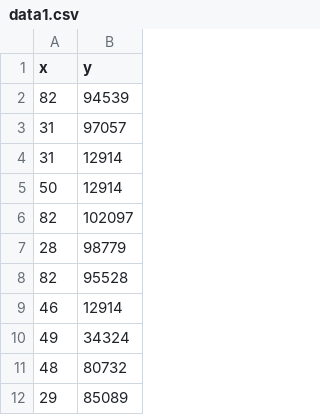
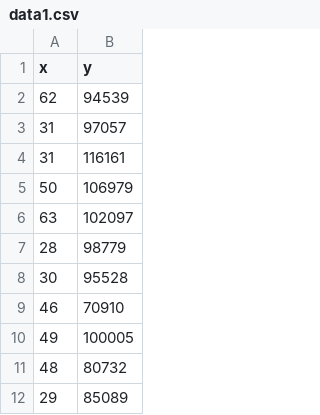
Before and after one commit to s3777091/GroupProject, a CSV file: Data/data1.csv, drawn as a sheet; only a part is shown.

```diff
--- a/Data/data1.csv
+++ b/Data/data1.csv
@@ -1,11 +1,11 @@
 x,y
-82,94539
+62,94539
 31,97057
-31,12914
-50,12914
-82,102097
+31,116161
+50,106979
+63,102097
 28,98779
-82,95528
-46,12914
-49,34324
+30,95528
+46,70910
+49,100005
 48,80732
```
Also changed, not shown: 5 other files.
